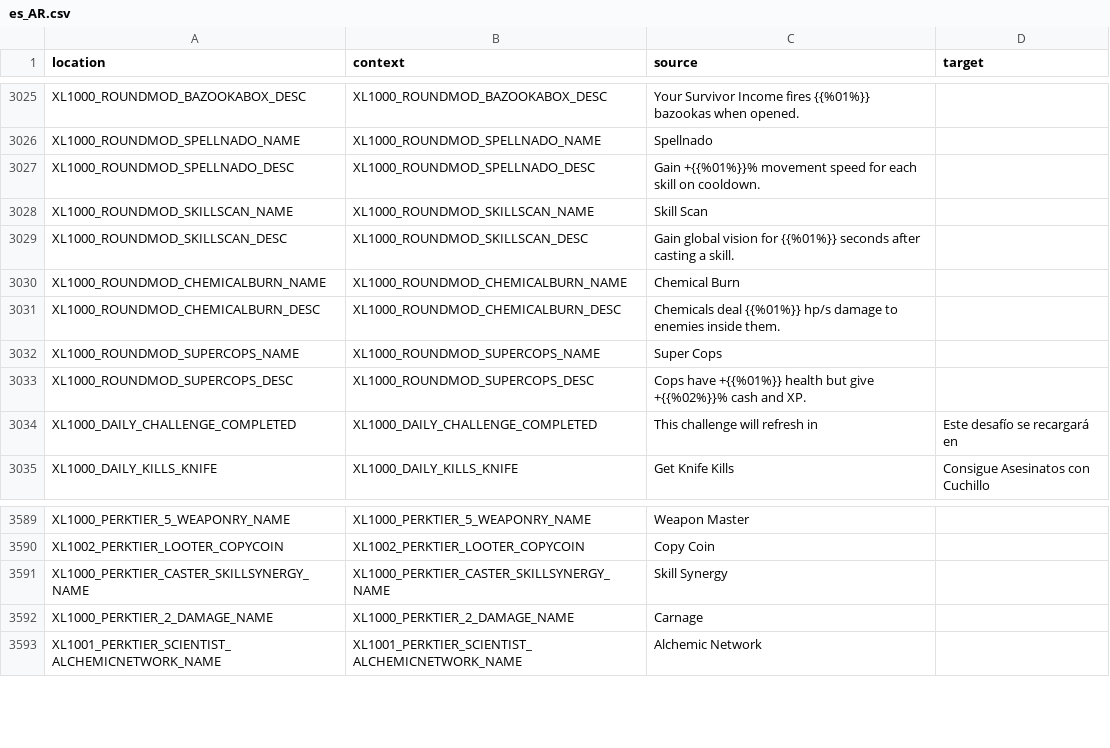
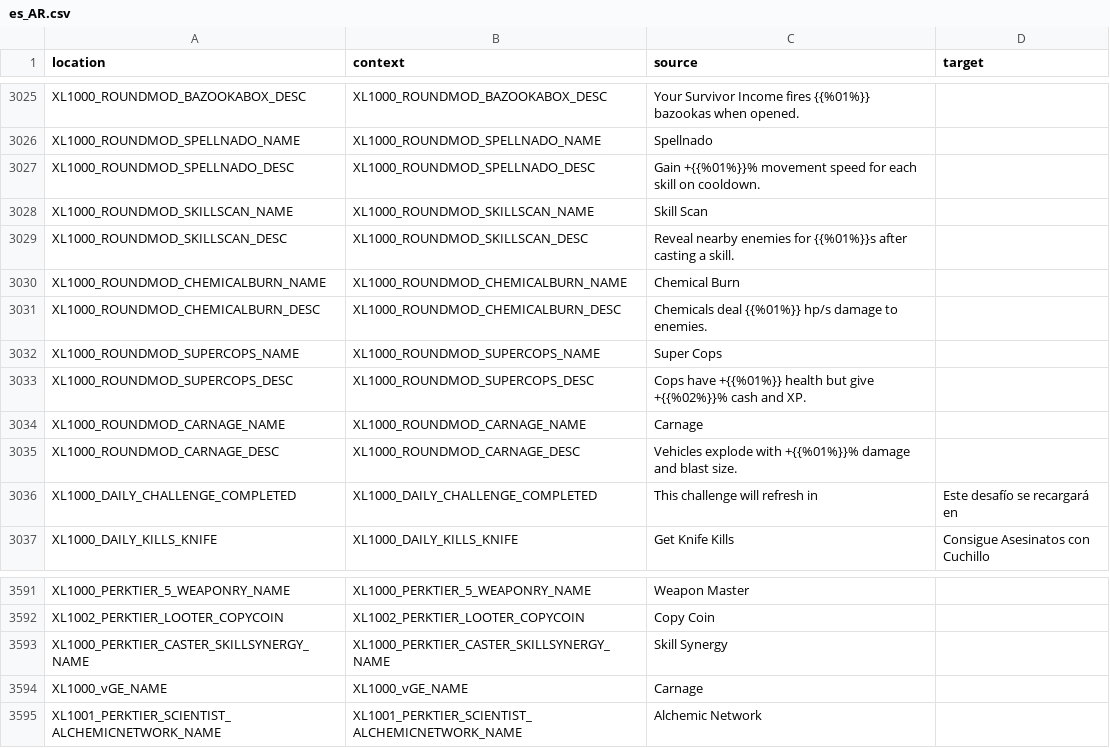
Before and after one commit to bencelot/GeneshiftTranslations, a CSV file: es_AR.csv, drawn as a sheet; only a part is shown, gaps mark what is left out.

```diff
--- a/es_AR.csv
+++ b/es_AR.csv
@@ -3028,7 +3028,9 @@
 "XL1000_ROUNDMOD_SKILLSCAN_NAME","XL1000_ROUNDMOD_SKILLSCAN_NAME","Skill Scan",""
-"XL1000_ROUNDMOD_SKILLSCAN_DESC","XL1000_ROUNDMOD_SKILLSCAN_DESC","Gain global vision for {{%01%}} seconds after casting a skill.",""
+"XL1000_ROUNDMOD_SKILLSCAN_DESC","XL1000_ROUNDMOD_SKILLSCAN_DESC","Reveal nearby enemies for {{%01%}}s after casting a skill.",""
 "XL1000_ROUNDMOD_CHEMICALBURN_NAME","XL1000_ROUNDMOD_CHEMICALBURN_NAME","Chemical Burn",""
-"XL1000_ROUNDMOD_CHEMICALBURN_DESC","XL1000_ROUNDMOD_CHEMICALBURN_DESC","Chemicals deal {{%01%}} hp/s damage to enemies inside them.",""
+"XL1000_ROUNDMOD_CHEMICALBURN_DESC","XL1000_ROUNDMOD_CHEMICALBURN_DESC","Chemicals deal {{%01%}} hp/s damage to enemies.",""
 "XL1000_ROUNDMOD_SUPERCOPS_NAME","XL1000_ROUNDMOD_SUPERCOPS_NAME","Super Cops",""
 "XL1000_ROUNDMOD_SUPERCOPS_DESC","XL1000_ROUNDMOD_SUPERCOPS_DESC","Cops have +{{%01%}} health but give +{{%02%}}% cash and XP.",""
+"XL1000_ROUNDMOD_CARNAGE_NAME","XL1000_ROUNDMOD_CARNAGE_NAME","Carnage",""
+"XL1000_ROUNDMOD_CARNAGE_DESC","XL1000_ROUNDMOD_CARNAGE_DESC","Vehicles explode with +{{%01%}}% damage and blast size.",""
 "XL1000_DAILY_CHALLENGE_COMPLETED","XL1000_DAILY_CHALLENGE_COMPLETED","This challenge will refresh in","Este desafío se recargará en"
@@ -3591,3 +3593,3 @@
 "XL1000_PERKTIER_CASTER_SKILLSYNERGY_NAME","XL1000_PERKTIER_CASTER_SKILLSYNERGY_NAME","Skill Synergy",""
-"XL1000_PERKTIER_2_DAMAGE_NAME","XL1000_PERKTIER_2_DAMAGE_NAME","Carnage",""
+"XL1000_vGE_NAME","XL1000_vGE_NAME","Carnage",""
 "XL1001_PERKTIER_SCIENTIST_ALCHEMICNETWORK_NAME","XL1001_PERKTIER_SCIENTIST_ALCHEMICNETWORK_NAME","Alchemic Network",""
```
Also changed, not shown: en.csv, fr.csv, 4 other files.
